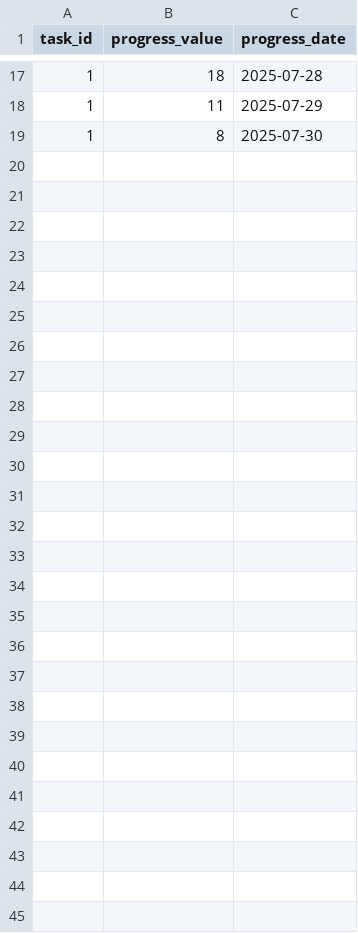
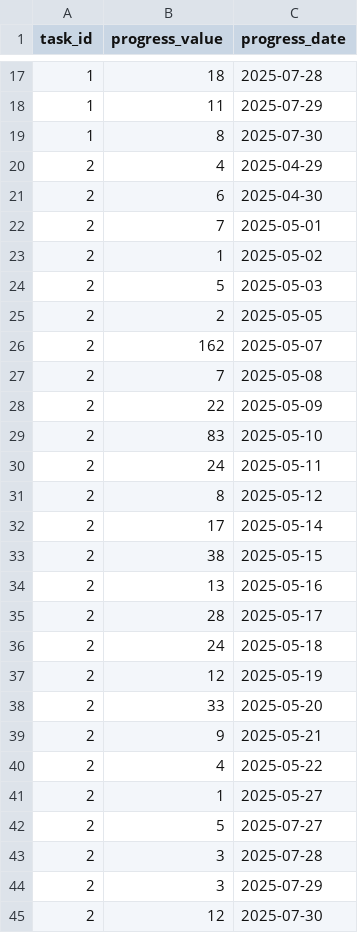
Before and after one commit to MikiKumagai/progress_management, a CSV file: db/progresses.csv, drawn as a sheet; only a part is shown, gaps mark what is left out.

Commit message:
add data

```diff
--- a/db/progresses.csv
+++ b/db/progresses.csv
@@ -19 +19,27 @@ task_id,progress_value,progress_date
 1,8,2025-07-30
+2,4,2025-04-29
+2,6,2025-04-30
+2,7,2025-05-01
+2,1,2025-05-02
+2,5,2025-05-03
+2,2,2025-05-05
+2,162,2025-05-07
+2,7,2025-05-08
+2,22,2025-05-09
+2,83,2025-05-10
+2,24,2025-05-11
+2,8,2025-05-12
+2,17,2025-05-14
+2,38,2025-05-15
+2,13,2025-05-16
+2,28,2025-05-17
+2,24,2025-05-18
+2,12,2025-05-19
+2,33,2025-05-20
+2,9,2025-05-21
+2,4,2025-05-22
+2,1,2025-05-27
+2,5,2025-07-27
+2,3,2025-07-28
+2,3,2025-07-29
+2,12,2025-07-30
```
Also changed, not shown: 1 other file.
